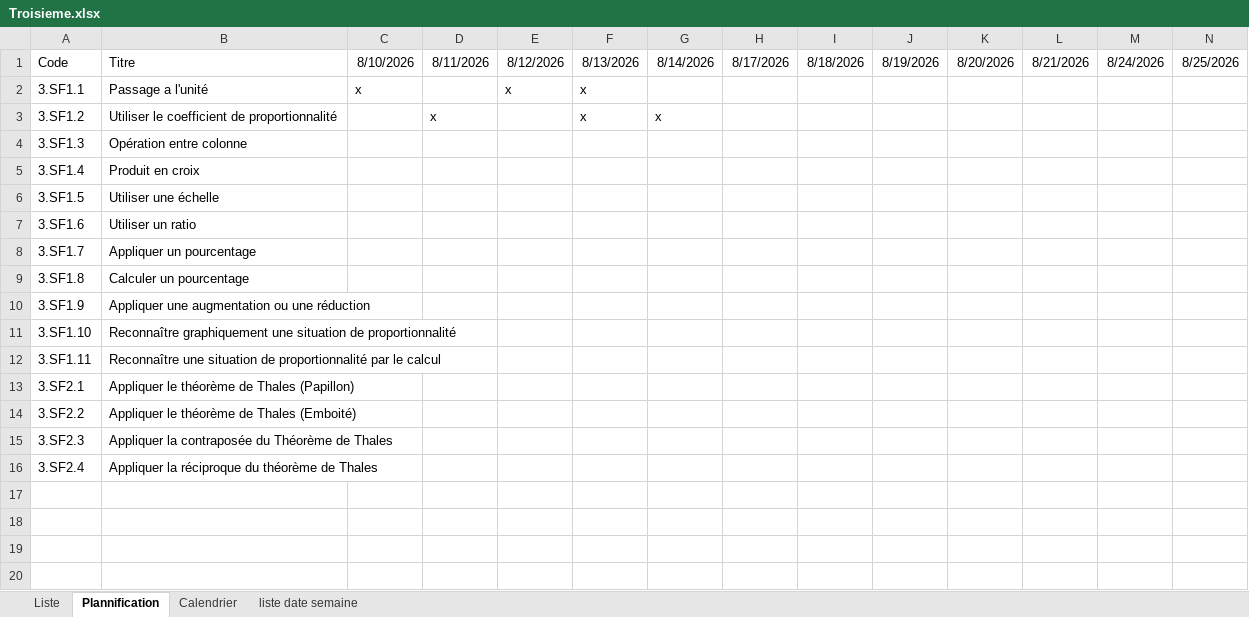
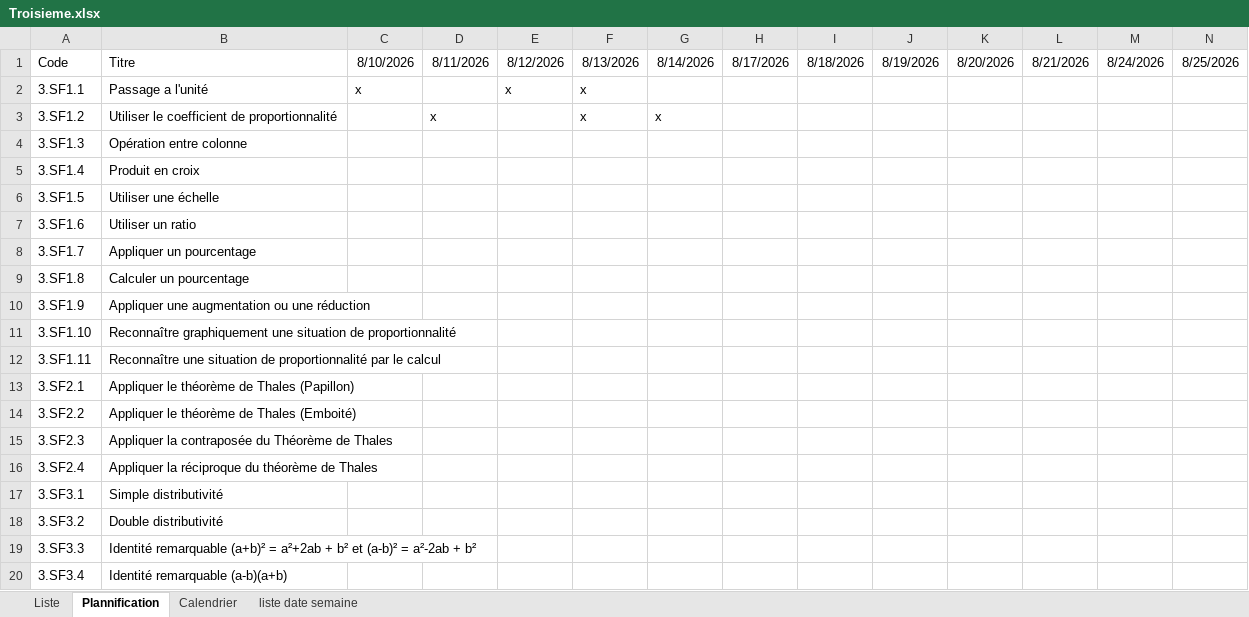
Before and after one commit to Ligne2Maths/Spirale2Maths, an Excel workbook: contenu/Troisieme.xlsx, sheet Plannification, drawn as a sheet; only a part is shown; values as stored, in another font and other column widths than the file's, no borders; rows hold the shown columns only; the diff names each change by its address in the sheet, - before the commit and + after, or states it on an @@ line.

```diff
--- a/contenu/Troisieme.xlsx (sheet Plannification)
+++ b/contenu/Troisieme.xlsx (sheet Plannification)
+row 17: 3.SF3.1 | Simple distributivité
+row 18: 3.SF3.2 | Double distributivité
+row 19: 3.SF3.3 | Identité remarquable (a+b)² = a²+2ab + b² et (a-b)² = a²-2ab + b²
+row 20: 3.SF3.4 | Identité remarquable (a-b)(a+b)
```
Also changed, not shown: sheet Liste, 1 other file.
